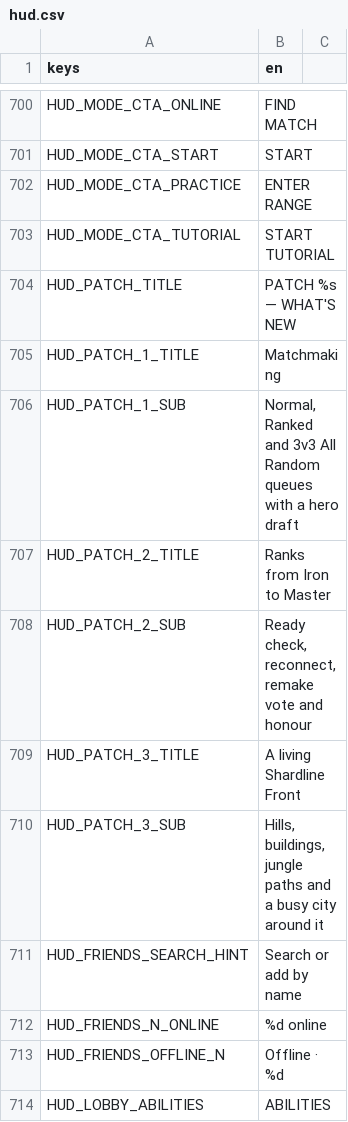
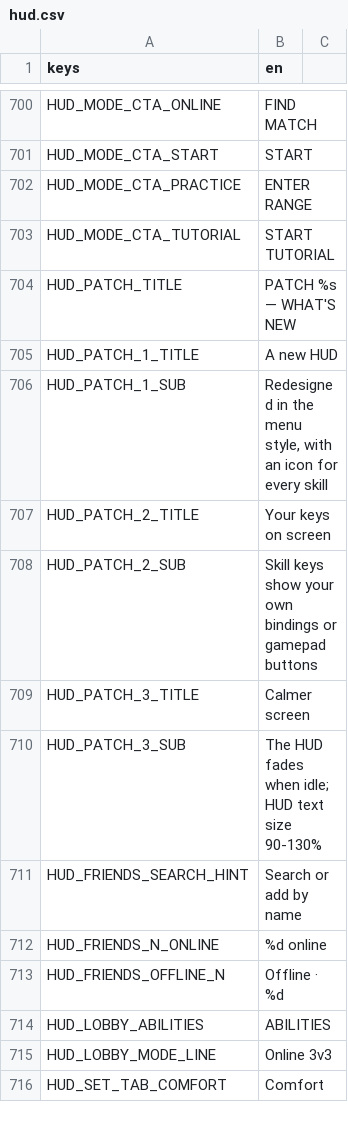
Before and after one commit to LetsManu/Cybergram, a CSV file: assets/localization/hud.csv, drawn as a sheet; only a part is shown, gaps mark what is left out; the shorter side is filled out with more unchanged rows.

```diff
--- a/assets/localization/hud.csv
+++ b/assets/localization/hud.csv
@@ -704,8 +704,8 @@ HUD_MODE_CTA_TUTORIAL,START TUTORIAL
 HUD_PATCH_TITLE,PATCH %s — WHAT'S NEW
-HUD_PATCH_1_TITLE,Matchmaking
-HUD_PATCH_1_SUB,"Normal, Ranked and 3v3 All Random queues with a hero draft"
-HUD_PATCH_2_TITLE,Ranks from Iron to Master
-HUD_PATCH_2_SUB,"Ready check, reconnect, remake vote and honour"
-HUD_PATCH_3_TITLE,A living Shardline Front
-HUD_PATCH_3_SUB,"Hills, buildings, jungle paths and a busy city around it"
+HUD_PATCH_1_TITLE,A new HUD
+HUD_PATCH_1_SUB,"Redesigned in the menu style, with an icon for every skill"
+HUD_PATCH_2_TITLE,Your keys on screen
+HUD_PATCH_2_SUB,"Skill keys show your own bindings or gamepad buttons"
+HUD_PATCH_3_TITLE,Calmer screen
+HUD_PATCH_3_SUB,"The HUD fades when idle; HUD text size 90-130%"
 HUD_FRIENDS_SEARCH_HINT,Search or add by name
```
Also changed, not shown: 4 other files.
